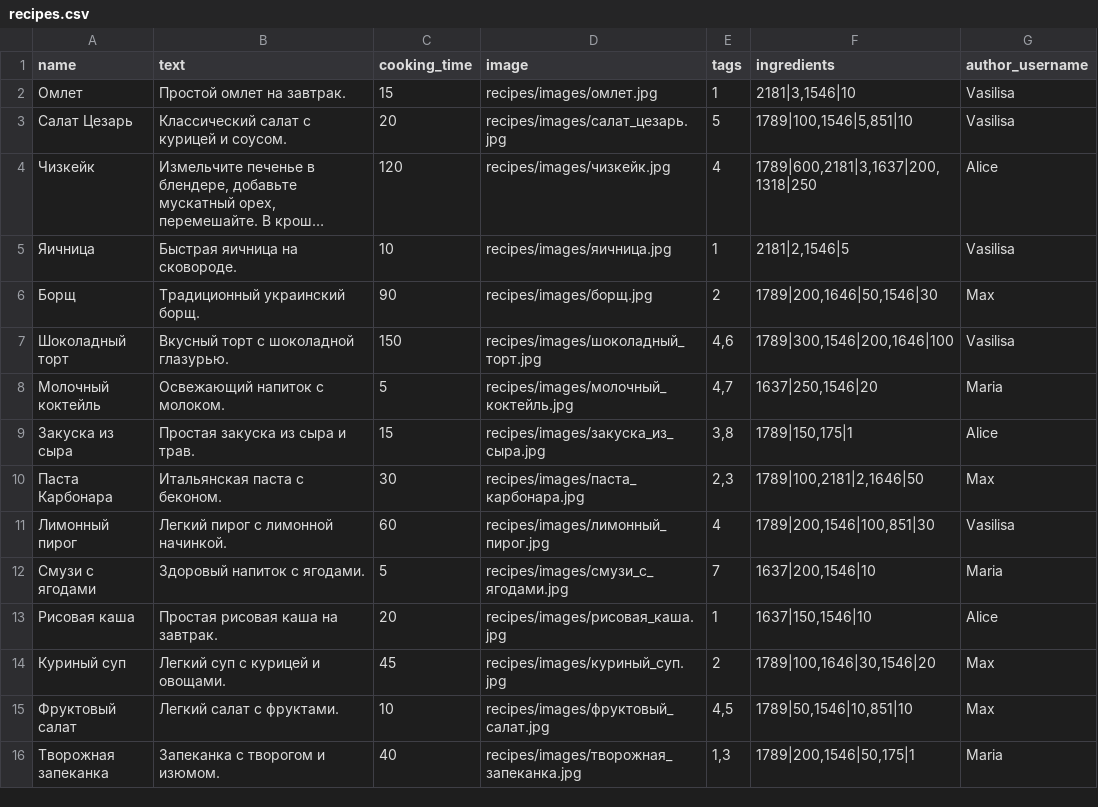
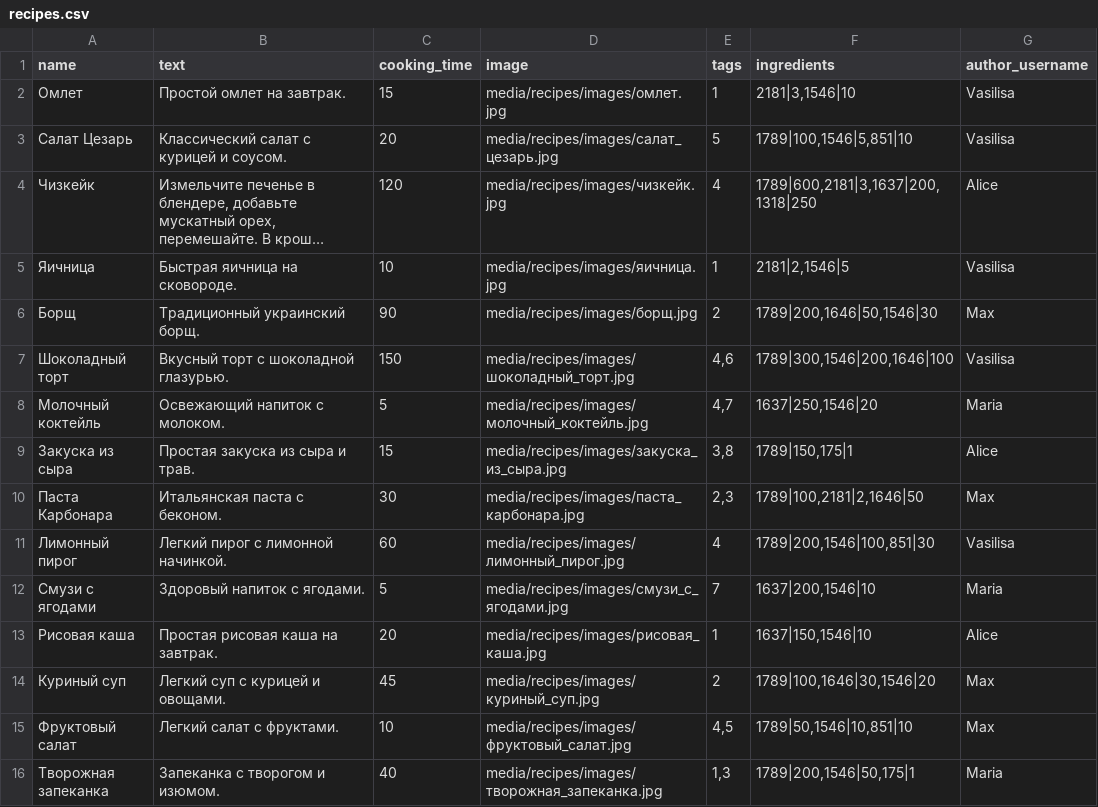
Before and after one commit to ElenaGruzintseva/foodgram, a CSV file: backend/data/recipes.csv, drawn as a sheet; long unchanged cells end in …; the diff names each change by its address in the sheet, - before the commit and + after, or states it on an @@ line.

Commit message:
run images ok

```diff
--- a/backend/data/recipes.csv
+++ b/backend/data/recipes.csv
-D2 (image): recipes/images/омлет.jpg
+D2 (image): media/recipes/images/омлет.jpg
-D3 (image): recipes/images/салат_цезарь.jpg
+D3 (image): media/recipes/images/салат_цезарь.jpg
-D4 (image): recipes/images/чизкейк.jpg
+D4 (image): media/recipes/images/чизкейк.jpg
-D5 (image): recipes/images/яичница.jpg
+D5 (image): media/recipes/images/яичница.jpg
-D6 (image): recipes/images/борщ.jpg
+D6 (image): media/recipes/images/борщ.jpg
-D7 (image): recipes/images/шоколадный_торт.jpg
+D7 (image): media/recipes/images/шоколадный_торт.jpg
-D8 (image): recipes/images/молочный_коктейль.jpg
+D8 (image): media/recipes/images/молочный_коктейль.jpg
-D9 (image): recipes/images/закуска_из_сыра.jpg
+D9 (image): media/recipes/images/закуска_из_сыра.jpg
-D10 (image): recipes/images/паста_карбонара.jpg
+D10 (image): media/recipes/images/паста_карбонара.jpg
-D11 (image): recipes/images/лимонный_пирог.jpg
+D11 (image): media/recipes/images/лимонный_пирог.jpg
-D12 (image): recipes/images/смузи_с_ягодами.jpg
+D12 (image): media/recipes/images/смузи_с_ягодами.jpg
-D13 (image): recipes/images/рисовая_каша.jpg
+D13 (image): media/recipes/images/рисовая_каша.jpg
-D14 (image): recipes/images/куриный_суп.jpg
+D14 (image): media/recipes/images/куриный_суп.jpg
-D15 (image): recipes/images/фруктовый_салат.jpg
+D15 (image): media/recipes/images/фруктовый_салат.jpg
-D16 (image): recipes/images/творожная_запеканка.jpg
+D16 (image): media/recipes/images/творожная_запеканка.jpg
```
Also changed, not shown: 1 other file.
